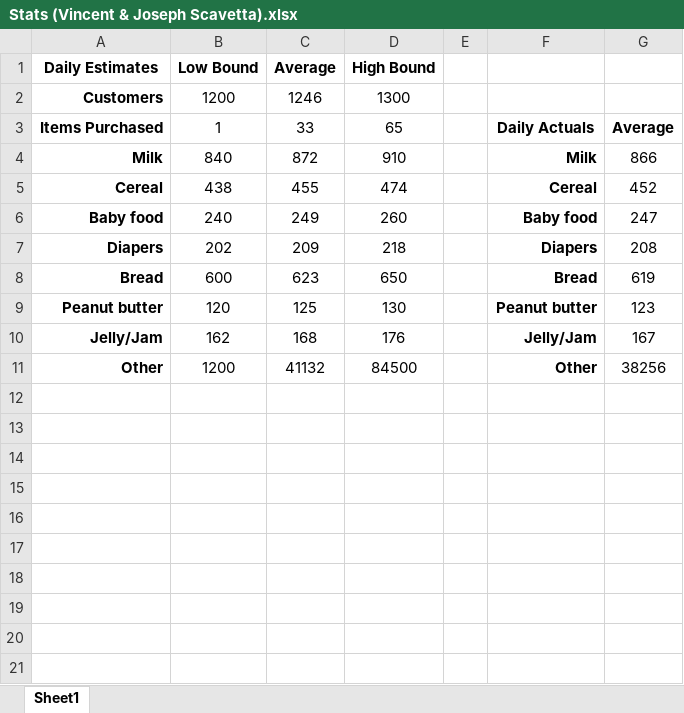
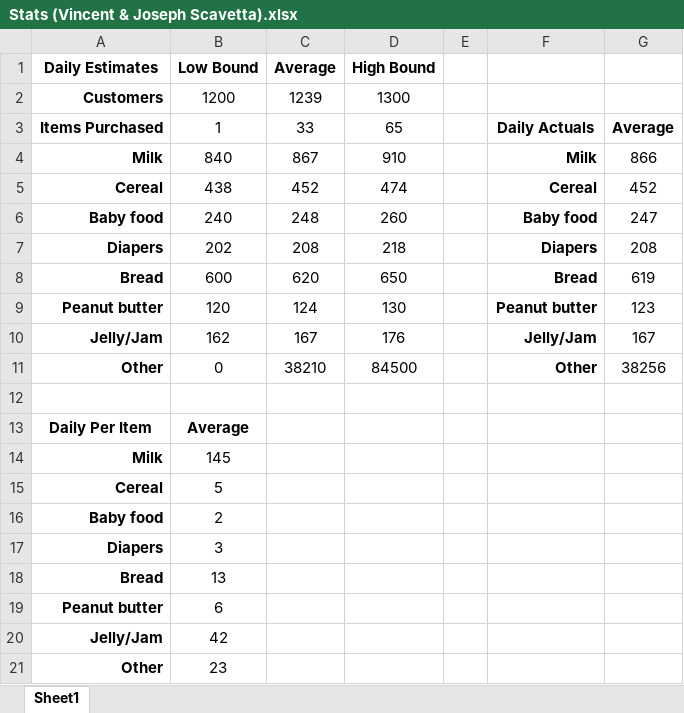
Before and after one commit to scavet64/DataWarehousingHW1, an Excel workbook: Stats/Stats (Vincent & Joseph Scavetta).xlsx, sheet Sheet1, drawn as a sheet; values as stored, in another font and other column widths than the file's, no borders; the diff names each change by its address in the sheet, - before the commit and + after, or states it on an @@ line.

Commit message:
Add item counts and deliveries [HW3]

```diff
--- a/Stats/Stats (Vincent & Joseph Scavetta).xlsx (sheet Sheet1)
+++ b/Stats/Stats (Vincent & Joseph Scavetta).xlsx (sheet Sheet1)
-C2 (Average): 1246
+C2 (Average): 1239
-C4 (Average): 872
+C4 (Average): 867
-C5 (Average): 455
+C5 (Average): 452
-C6 (Average): 249
+C6 (Average): 248
-C7 (Average): 209
+C7 (Average): 208
-C8 (Average): 623
+C8 (Average): 620
-C9 (Average): 125
+C9 (Average): 124
-C10 (Average): 168
+C10 (Average): 167
-B11 (Low Bound): 1200
+B11 (Low Bound): 0
-C11 (Average): 41132
+C11 (Average): 38210
+row 12: (empty)
+row 13: Daily Per Item | Average
+row 14: Milk | 145
+row 15: Cereal | 5
+row 16: Baby food | 2
+row 17: Diapers | 3
+row 18: Bread | 13
+row 19: Peanut butter | 6
+row 20: Jelly/Jam | 42
+row 21: Other | 23
```
Also changed, not shown: formulas that keep their value, 12 other files.
